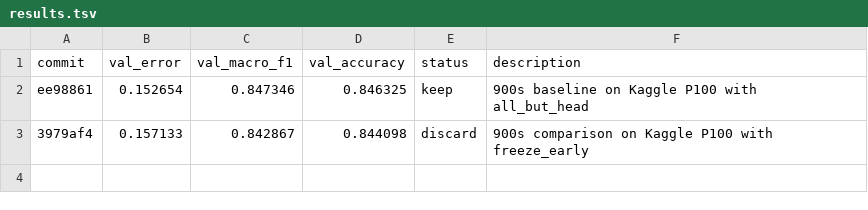
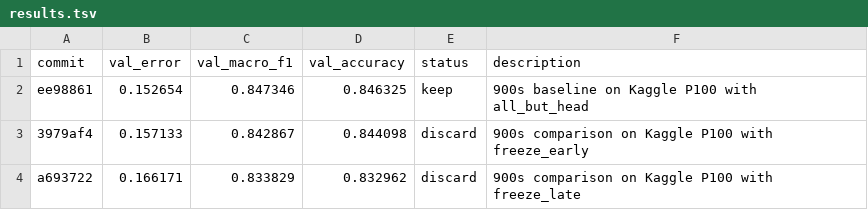
Before and after one commit to dhoom-dhoom/project3-freezing-strategy, a TSV file: project3_freezing_strategy/results.tsv, drawn as a sheet.

Commit message:
project3: keep all_but_head over freeze_late

```diff
--- a/project3_freezing_strategy/results.tsv
+++ b/project3_freezing_strategy/results.tsv
@@ -3 +3,2 @@ ee98861	0.152654	0.847346	0.846325	keep	900s baseline on Kaggle P100 with all_bu
 3979af4	0.157133	0.842867	0.844098	discard	900s comparison on Kaggle P100 with freeze_early
+a693722	0.166171	0.833829	0.832962	discard	900s comparison on Kaggle P100 with freeze_late
```
Also changed, not shown: 1 other file.
